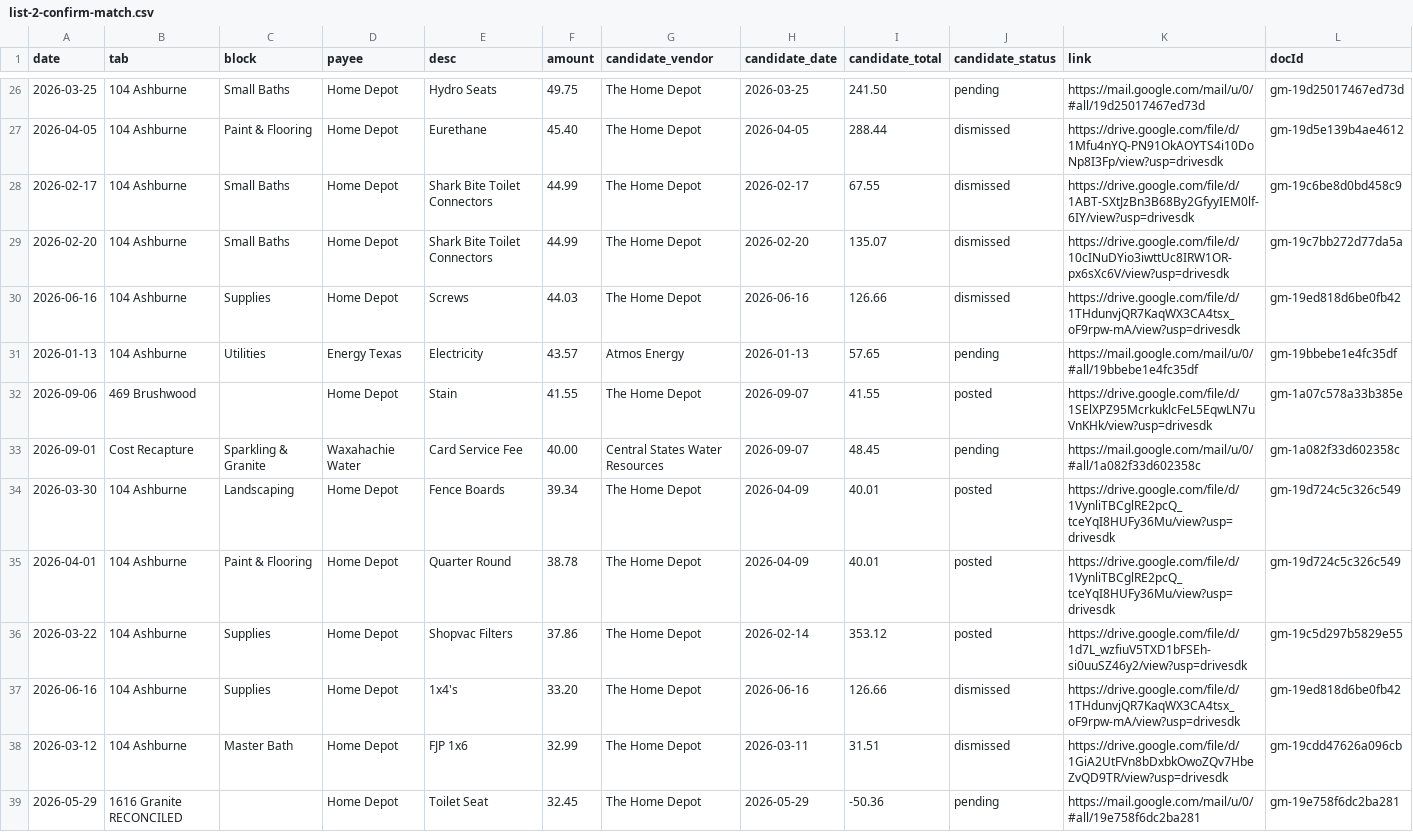
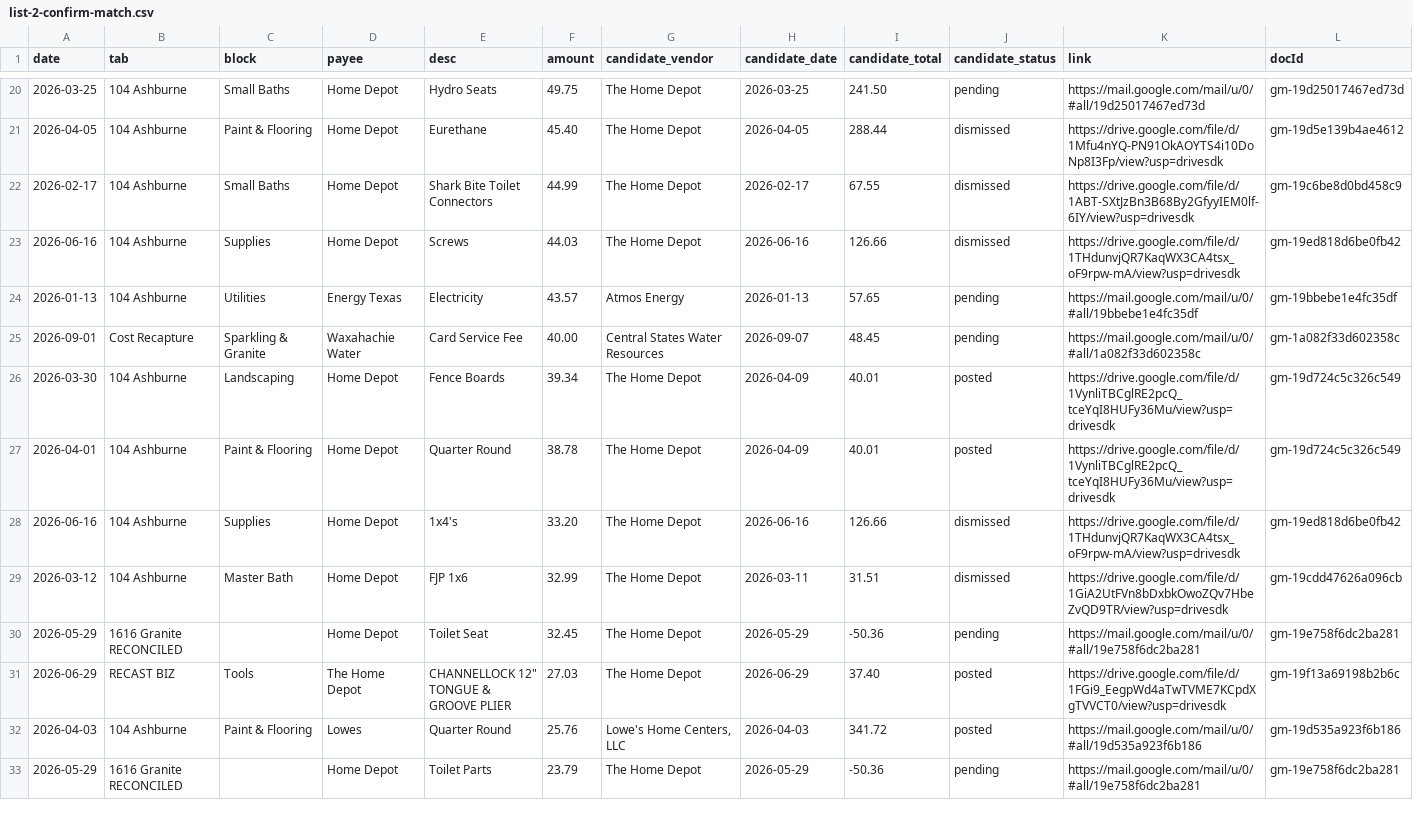
Before and after one commit to Recast-Properties/recast-books, a CSV file: data/migration/2026-09-17/rows/list-2-confirm-match.csv, drawn as a sheet; only a part is shown, gaps mark what is left out; the shorter side is filled out with more unchanged rows; the diff covers the shown part only.

```diff
--- a/data/migration/2026-09-17/rows/list-2-confirm-match.csv
+++ b/data/migration/2026-09-17/rows/list-2-confirm-match.csv
@@ -28,6 +22,4 @@ date,tab,block,payee,desc,amount,candidate_vendor,candidate_date,candidate_total
 2026-02-17,104 Ashburne,Small Baths,Home Depot,Shark Bite Toilet Connectors,44.99,The Home Depot,2026-02-17,67.55,dismissed,https://drive.google.com/file/d/1ABT-SXtJzBn3B68By2GfyyIEM0lf-6IY/view?usp=drivesdk,gm-19c6be8d0bd458c9
-2026-02-20,104 Ashburne,Small Baths,Home Depot,Shark Bite Toilet Connectors,44.99,The Home Depot,2026-02-20,135.07,dismissed,https://drive.google.com/file/d/10cINuDYio3iwttUc8IRW1OR-px6sXc6V/view?usp=drivesdk,gm-19c7bb272d77da5a
 2026-06-16,104 Ashburne,Supplies,Home Depot,Screws,44.03,The Home Depot,2026-06-16,126.66,dismissed,https://drive.google.com/file/d/1THdunvjQR7KaqWX3CA4tsx_oF9rpw-mA/view?usp=drivesdk,gm-19ed818d6be0fb42
 2026-01-13,104 Ashburne,Utilities,Energy Texas,Electricity,43.57,Atmos Energy,2026-01-13,57.65,pending,https://mail.google.com/mail/u/0/#all/19bbebe1e4fc35df,gm-19bbebe1e4fc35df
-2026-09-06,469 Brushwood,,Home Depot,Stain,41.55,The Home Depot,2026-09-07,41.55,posted,https://drive.google.com/file/d/1SElXPZ95McrkuklcFeL5EqwLN7uVnKHk/view?usp=drivesdk,gm-1a07c578a33b385e
 2026-09-01,Cost Recapture,Sparkling & Granite,Waxahachie Water,Card Service Fee,40.00,Central States Water Resources,2026-09-07,48.45,pending,https://mail.google.com/mail/u/0/#all/1a082f33d602358c,gm-1a082f33d602358c
@@ -35,3 +27,2 @@ date,tab,block,payee,desc,amount,candidate_vendor,candidate_date,candidate_total
 2026-04-01,104 Ashburne,Paint & Flooring,Home Depot,Quarter Round,38.78,The Home Depot,2026-04-09,40.01,posted,https://drive.google.com/file/d/1VynliTBCglRE2pcQ_tceYqI8HUFy36Mu/view?usp=drivesdk,gm-19d724c5c326c549
-2026-03-22,104 Ashburne,Supplies,Home Depot,Shopvac Filters,37.86,The Home Depot,2026-02-14,353.12,posted,https://drive.google.com/file/d/1d7L_wzfiuV5TXD1bFSEh-si0uuSZ46y2/view?usp=drivesdk,gm-19c5d297b5829e55
 2026-06-16,104 Ashburne,Supplies,Home Depot,1x4's,33.20,The Home Depot,2026-06-16,126.66,dismissed,https://drive.google.com/file/d/1THdunvjQR7KaqWX3CA4tsx_oF9rpw-mA/view?usp=drivesdk,gm-19ed818d6be0fb42
```
Also changed, not shown: 14 removed rows elsewhere in this file, data/migration/2026-09-17/rows/entries.csv, data/migration/2026-09-17/rows/list-3-no-document.csv, 8 other files.
